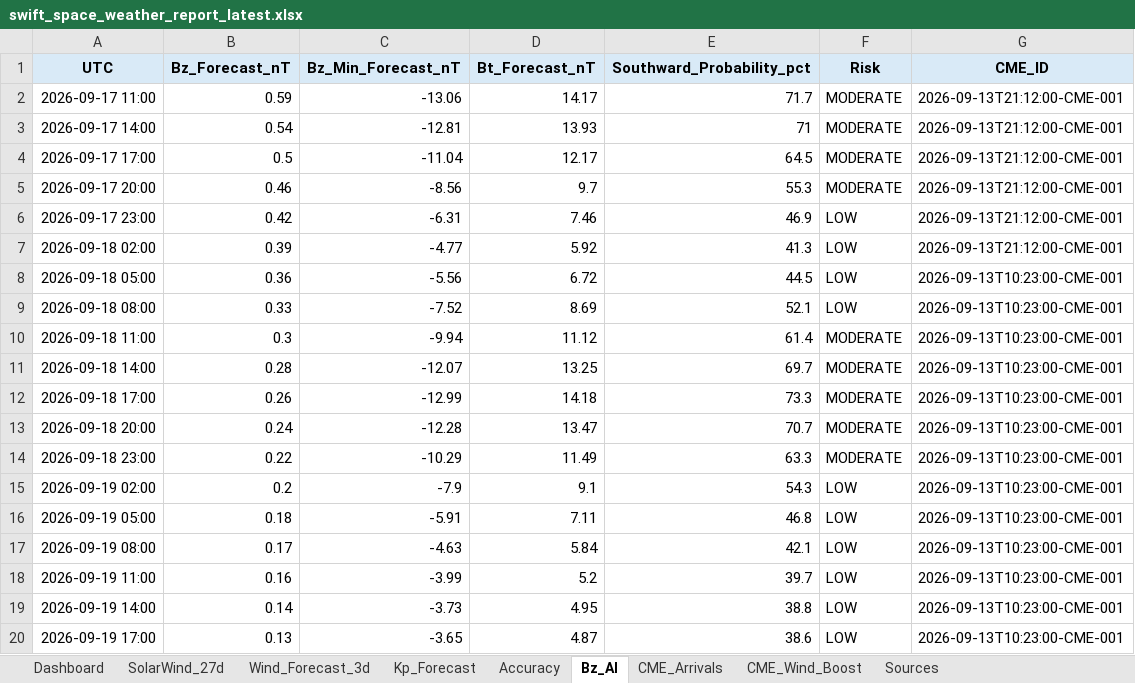
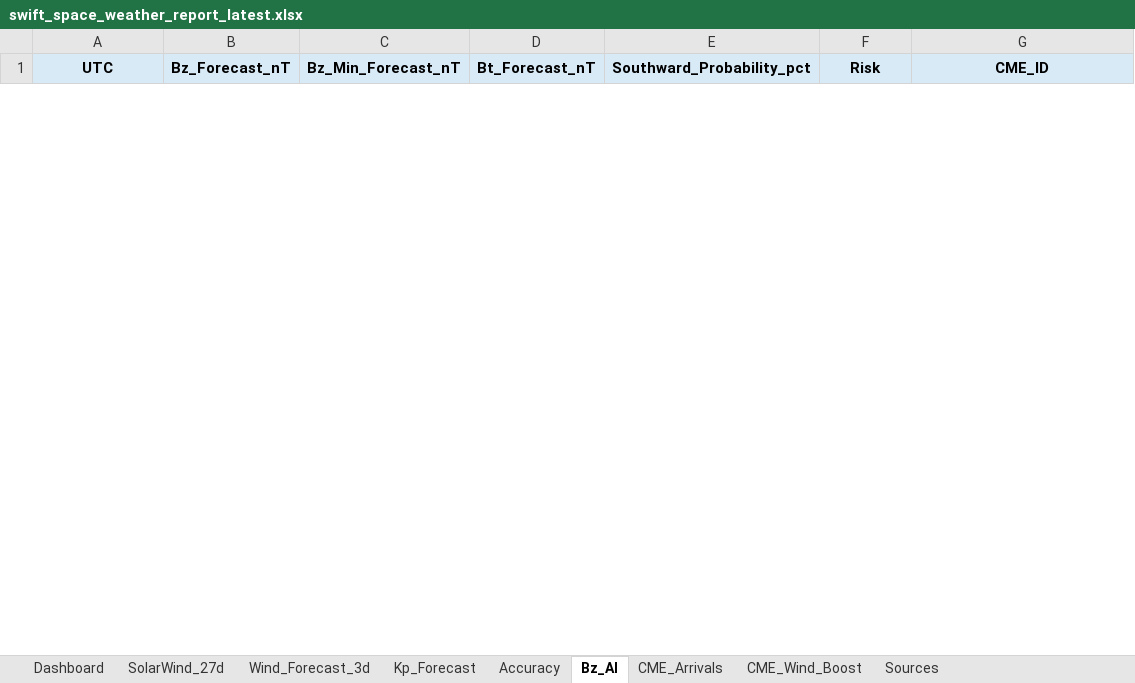
Before and after one commit to sgsy4c2zh7-tech/GEO-SAT-Thread, an Excel workbook: docs/reports/swift_space_weather_report_latest.xlsx, sheet Bz_AI, drawn as a sheet; only a part is shown; values as stored, in another font and other column widths than the file's, no borders; charts and pictures not drawn; removed rows and columns are numbered as before the commit, all else as after; the diff covers the shown part only; the diff names each change by its address in the sheet, - before the commit and + after, or states it on an @@ line.

```diff
--- a/docs/reports/swift_space_weather_report_latest.xlsx (sheet Bz_AI)
+++ b/docs/reports/swift_space_weather_report_latest.xlsx (sheet Bz_AI)
-row 2: 2026-09-17 11:00 | 0.59 | -13.06 | 14.17 | 71.7 | MODERATE | 2026-09-13T21:12:00-CME-001
-row 3: 2026-09-17 14:00 | 0.54 | -12.81 | 13.93 | 71 | MODERATE | 2026-09-13T21:12:00-CME-001
-row 4: 2026-09-17 17:00 | 0.5 | -11.04 | 12.17 | 64.5 | MODERATE | 2026-09-13T21:12:00-CME-001
-row 5: 2026-09-17 20:00 | 0.46 | -8.56 | 9.7 | 55.3 | MODERATE | 2026-09-13T21:12:00-CME-001
-row 6: 2026-09-17 23:00 | 0.42 | -6.31 | 7.46 | 46.9 | LOW | 2026-09-13T21:12:00-CME-001
-row 7: 2026-09-18 02:00 | 0.39 | -4.77 | 5.92 | 41.3 | LOW | 2026-09-13T21:12:00-CME-001
-row 8: 2026-09-18 05:00 | 0.36 | -5.56 | 6.72 | 44.5 | LOW | 2026-09-13T10:23:00-CME-001
-row 9: 2026-09-18 08:00 | 0.33 | -7.52 | 8.69 | 52.1 | LOW | 2026-09-13T10:23:00-CME-001
-row 10: 2026-09-18 11:00 | 0.3 | -9.94 | 11.12 | 61.4 | MODERATE | 2026-09-13T10:23:00-CME-001
-row 11: 2026-09-18 14:00 | 0.28 | -12.07 | 13.25 | 69.7 | MODERATE | 2026-09-13T10:23:00-CME-001
-row 12: 2026-09-18 17:00 | 0.26 | -12.99 | 14.18 | 73.3 | MODERATE | 2026-09-13T10:23:00-CME-001
-row 13: 2026-09-18 20:00 | 0.24 | -12.28 | 13.47 | 70.7 | MODERATE | 2026-09-13T10:23:00-CME-001
-row 14: 2026-09-18 23:00 | 0.22 | -10.29 | 11.49 | 63.3 | MODERATE | 2026-09-13T10:23:00-CME-001
-row 15: 2026-09-19 02:00 | 0.2 | -7.9 | 9.1 | 54.3 | LOW | 2026-09-13T10:23:00-CME-001
-row 16: 2026-09-19 05:00 | 0.18 | -5.91 | 7.11 | 46.8 | LOW | 2026-09-13T10:23:00-CME-001
-row 17: 2026-09-19 08:00 | 0.17 | -4.63 | 5.84 | 42.1 | LOW | 2026-09-13T10:23:00-CME-001
-row 18: 2026-09-19 11:00 | 0.16 | -3.99 | 5.2 | 39.7 | LOW | 2026-09-13T10:23:00-CME-001
-row 19: 2026-09-19 14:00 | 0.14 | -3.73 | 4.95 | 38.8 | LOW | 2026-09-13T10:23:00-CME-001
-row 20: 2026-09-19 17:00 | 0.13 | -3.65 | 4.87 | 38.6 | LOW | 2026-09-13T10:23:00-CME-001
```
Also changed, not shown: 25 added rows and 6 removed rows elsewhere in this sheet, sheet Accuracy, sheet Wind_Forecast_3d, sheet SolarWind_27d, sheet CME_Wind_Boost, sheet CME_Arrivals, sheet Kp_Forecast, 1 more sheet, charts or pictures, 21 other files.
